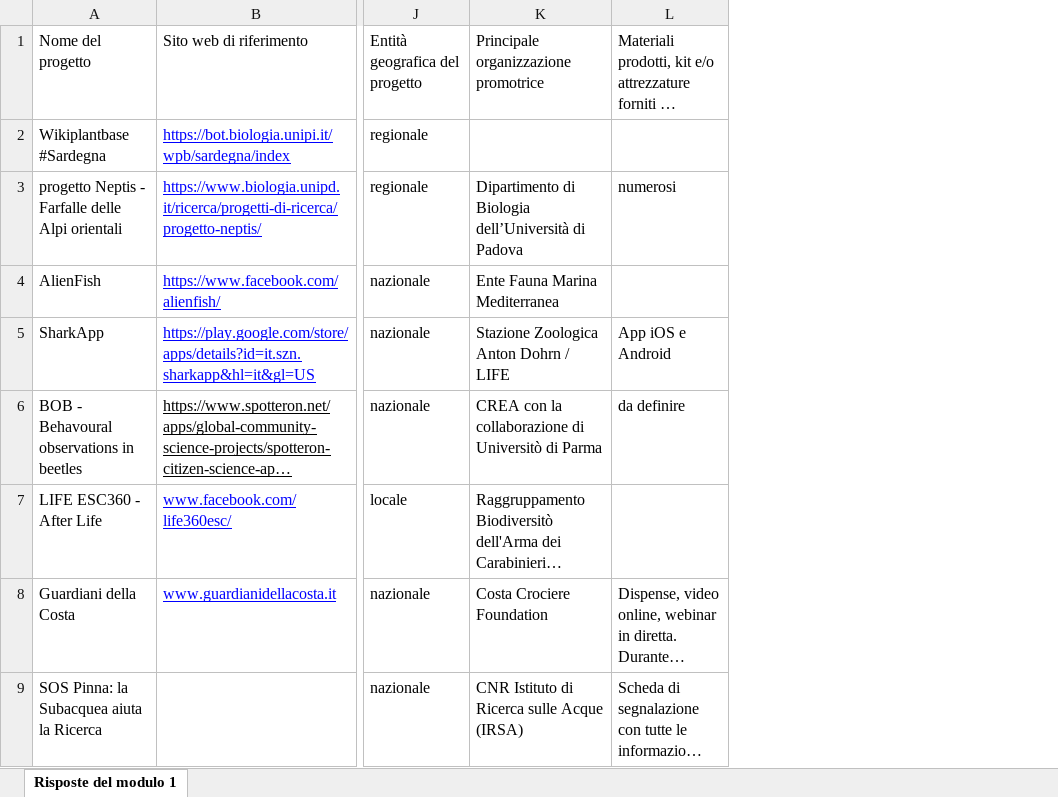
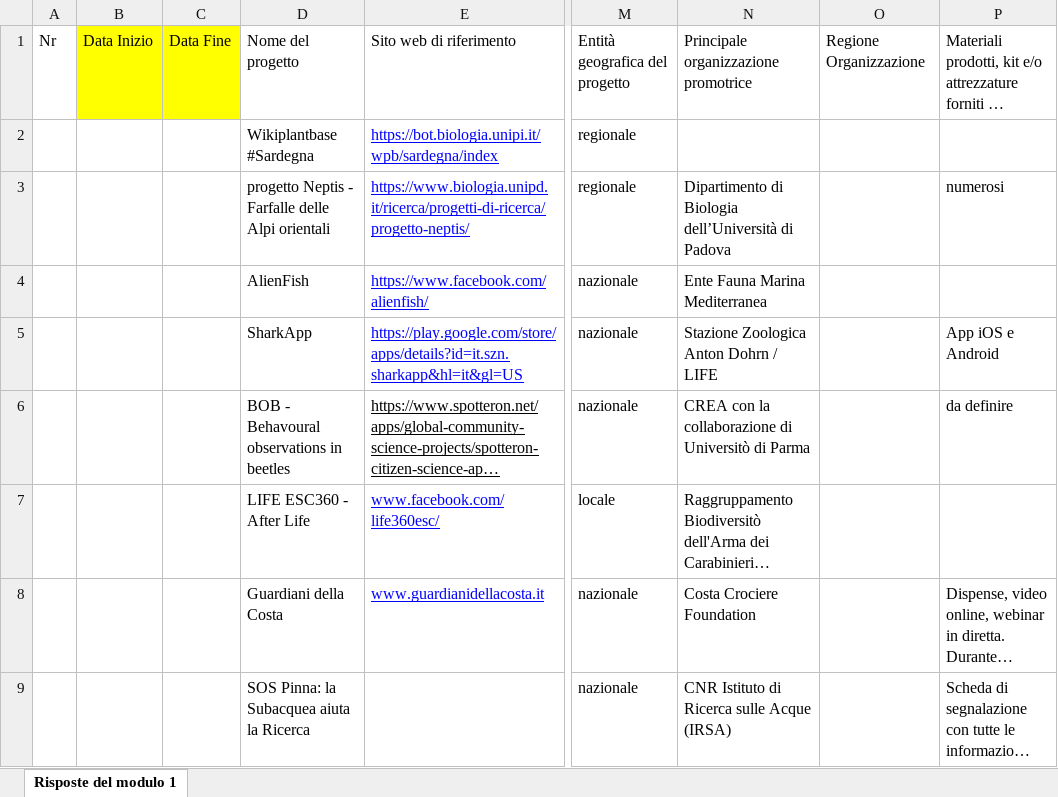
Before and after one commit to marley71/EU-CS_platform, an Excel workbook: resources/Progetti di CS esistenti in seno a NBFC (Risposte)_TL.xlsx, sheet Risposte del modulo 1, drawn as a sheet; only a part is shown, gaps mark what is left out; long unchanged cells end in …; values as stored, in another font and other column widths than the file's, no borders; the diff names each change by its address in the sheet, - before the commit and + after, or states it on an @@ line.

```diff
--- a/resources/Progetti di CS esistenti in seno a NBFC (Risposte)_TL.xlsx (sheet Risposte del modulo 1)
+++ b/resources/Progetti di CS esistenti in seno a NBFC (Risposte)_TL.xlsx (sheet Risposte del modulo 1)
+column A, row 1: Nr
+column B, row 1: Data Inizio
+column C, row 1: Data Fine
+column O, row 1: Regione Organizzazione
```
Also changed, not shown: resources/File progetto biodiversity sampling week.xlsx.
